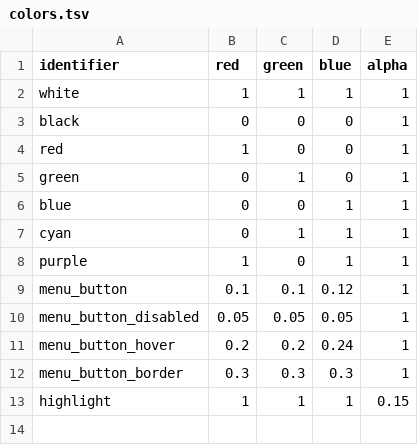
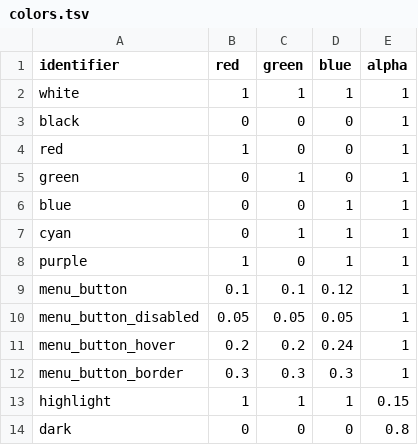
Before and after one commit to jazztickets/choria, a TSV file: working/tables/colors.tsv, drawn as a sheet.

```diff
--- a/working/tables/colors.tsv
+++ b/working/tables/colors.tsv
@@ -13 +13,2 @@ menu_button_border	0.3	0.3	0.3	1
 highlight	1	1	1	0.15
+dark	0	0	0	0.8
```
Also changed, not shown: working/tables/ui/buttons.tsv, working/tables/ui/elements.tsv, 16 other files.
